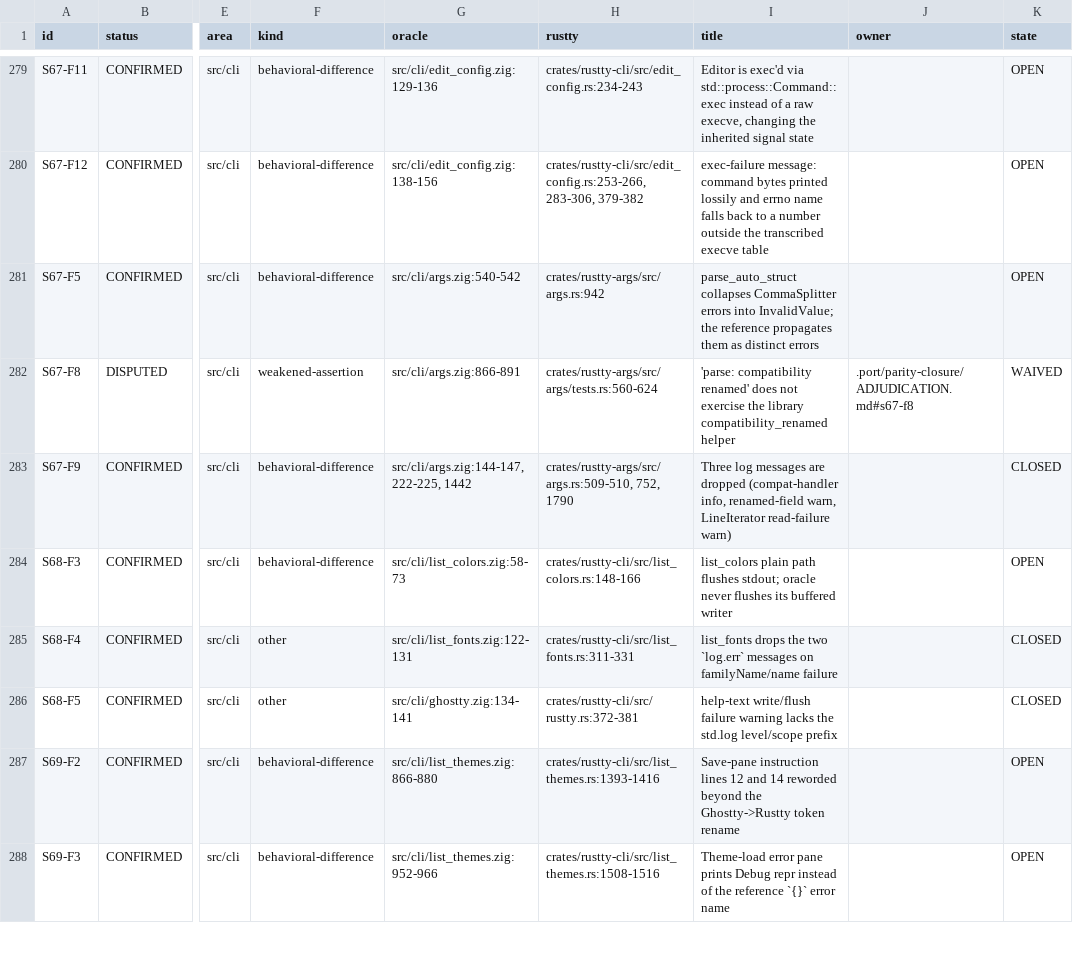
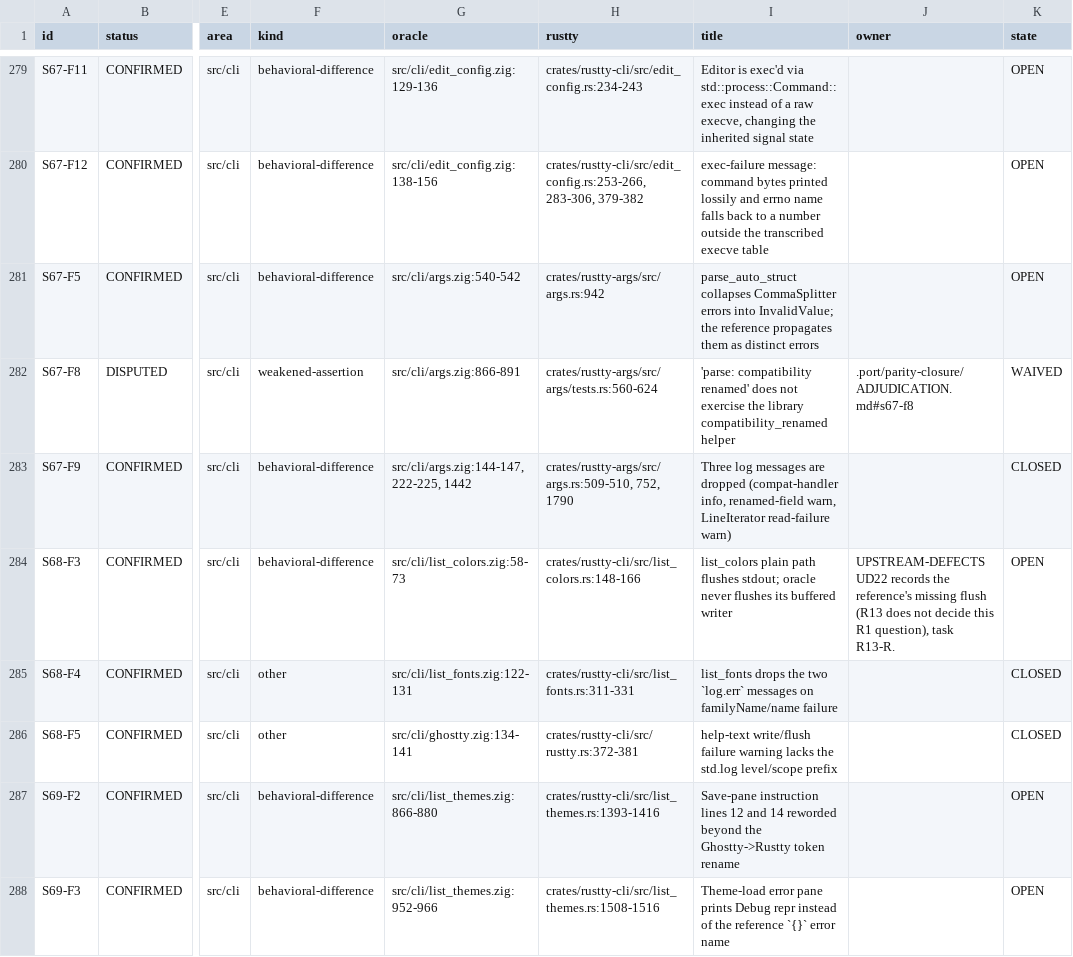
Before and after one commit to AirelyDev/rustty, a TSV file: .port/parity-closure/LEDGER.tsv, drawn as a sheet; only a part is shown, gaps mark what is left out; the diff covers the shown part only; the diff names each change by its address in the sheet, - before the commit and + after, or states it on an @@ line.

```diff
--- a/.port/parity-closure/LEDGER.tsv
+++ b/.port/parity-closure/LEDGER.tsv
-J284 (owner): (empty)
+J284 (owner): UPSTREAM-DEFECTS UD22 records the reference's missing flush (R13 does not decide this R1 question), task R13-R.
```
Also changed, not shown: 6 edited cells elsewhere in this file, 2 other files.
